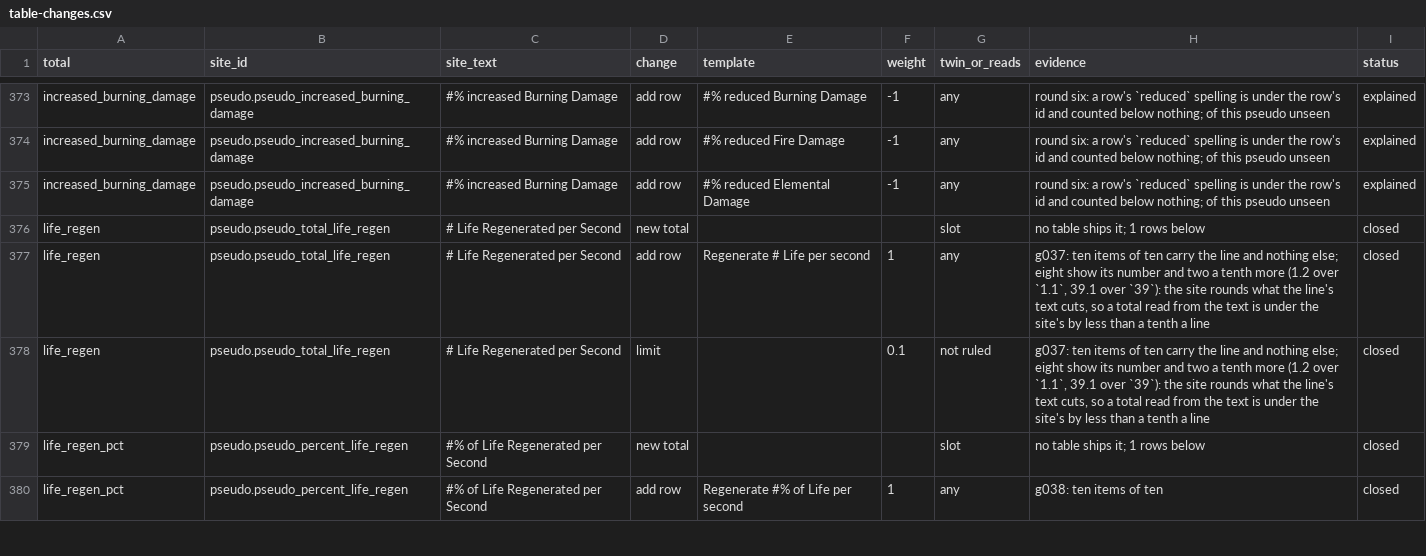
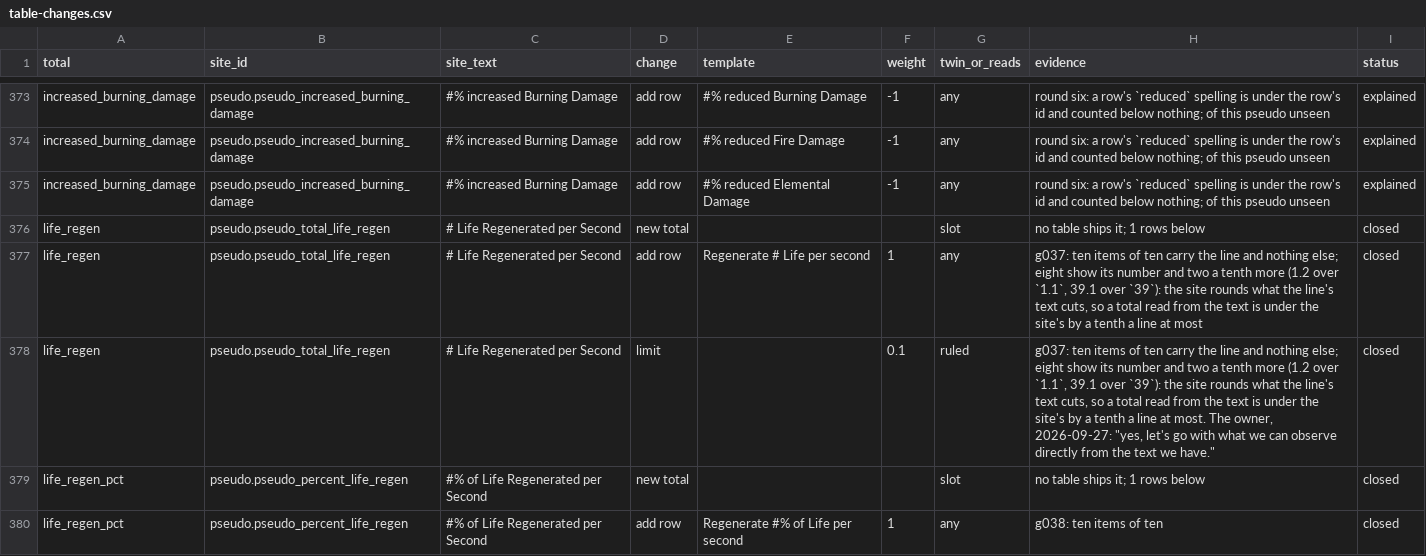
Before and after one commit to gerwaric/acquisition, a CSV file: spikes/rust-playground/search/pseudo-stats/data/table-changes.csv, drawn as a sheet; only a part is shown, gaps mark what is left out.

```diff
--- a/spikes/rust-playground/search/pseudo-stats/data/table-changes.csv
+++ b/spikes/rust-playground/search/pseudo-stats/data/table-changes.csv
@@ -376,4 +376,4 @@ increased_burning_damage,pseudo.pseudo_increased_burning_damage,#% increased Bur
 life_regen,pseudo.pseudo_total_life_regen,# Life Regenerated per Second,new total,,,slot,no table ships it; 1 rows below,closed
-life_regen,pseudo.pseudo_total_life_regen,# Life Regenerated per Second,add row,Regenerate # Life per second,1,any,"g037: ten items of ten carry the line and nothing else; eight show its number and two a tenth more (1.2 over `1.1`, 39.1 over `39`): the site rounds what the line's text cuts, so a total read from the text is under the site's by less than a tenth a line",closed
-life_regen,pseudo.pseudo_total_life_regen,# Life Regenerated per Second,limit,,0.1,not ruled,"g037: ten items of ten carry the line and nothing else; eight show its number and two a tenth more (1.2 over `1.1`, 39.1 over `39`): the site rounds what the line's text cuts, so a total read from the text is under the site's by less than a tenth a line",closed
+life_regen,pseudo.pseudo_total_life_regen,# Life Regenerated per Second,add row,Regenerate # Life per second,1,any,"g037: ten items of ten carry the line and nothing else; eight show its number and two a tenth more (1.2 over `1.1`, 39.1 over `39`): the site rounds what the line's text cuts, so a total read from the text is under the site's by a tenth a line at most",closed
+life_regen,pseudo.pseudo_total_life_regen,# Life Regenerated per Second,limit,,0.1,ruled,"g037: ten items of ten carry the line and nothing else; eight show its number and two a tenth more (1.2 over `1.1`, 39.1 over `39`): the site rounds what the line's text cuts, so a total read from the text is under the site's by a tenth a line at most. The owner, 2026-09-27: ""yes, let's go with what we can observe directly from the text we have.""",closed
 life_regen_pct,pseudo.pseudo_percent_life_regen,#% of Life Regenerated per Second,new total,,,slot,no table ships it; 1 rows below,closed
```
Also changed, not shown: 10 other files.
